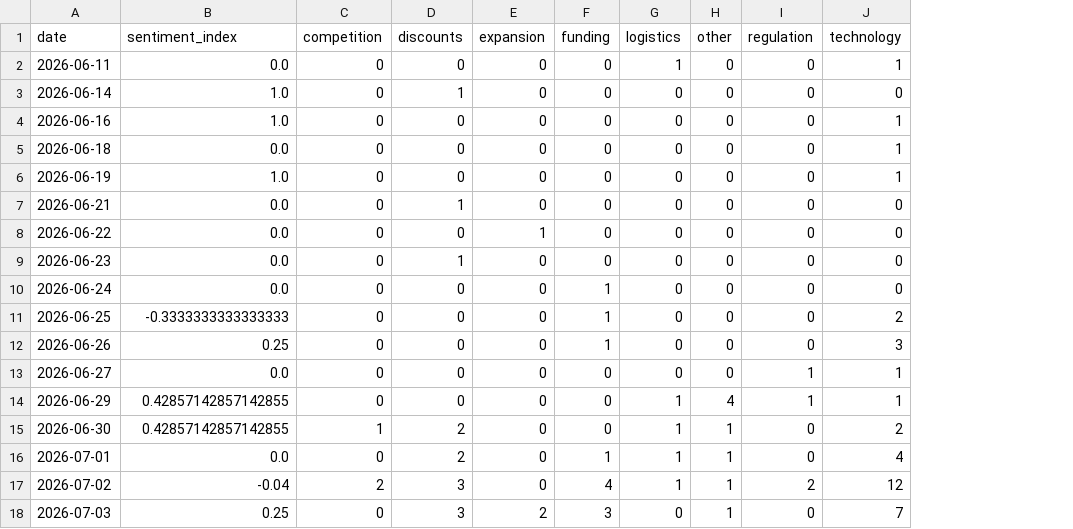
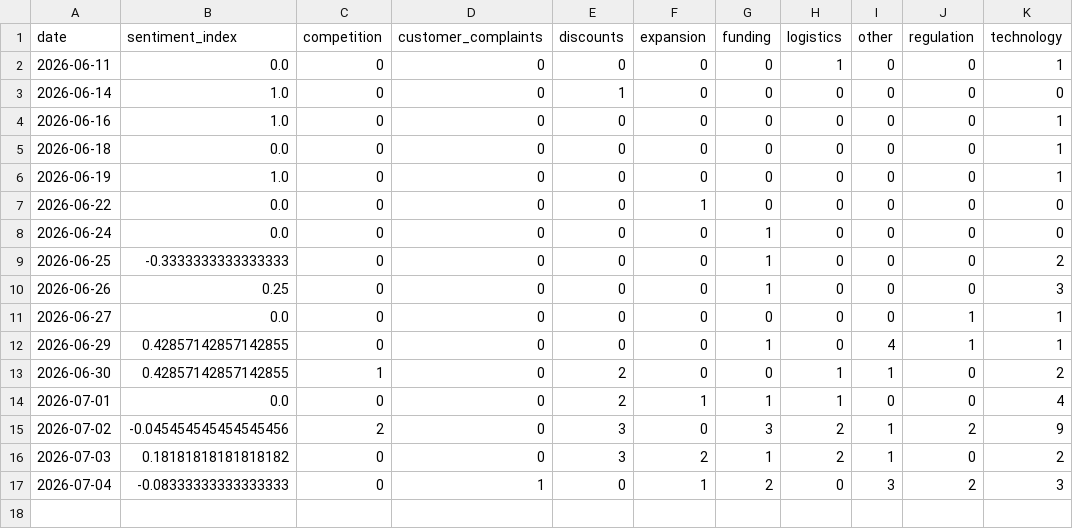
Before and after one commit to akanksha726/Infosys-Springboard, a CSV file: data/processed/daily_market_metrics.csv, drawn as a sheet; removed rows and columns are numbered as before the commit, all else as after; the diff names each change by its address in the sheet, - before the commit and + after, or states it on an @@ line.

```diff
--- a/data/processed/daily_market_metrics.csv
+++ b/data/processed/daily_market_metrics.csv
+column D (customer_complaints), rows 2-16: all 0
-row 7: 2026-06-21 | 0.0 | 0 | 1 | 0 | 0 | 0 | 0 | 0 | 0
-row 9: 2026-06-23 | 0.0 | 0 | 1 | 0 | 0 | 0 | 0 | 0 | 0
-G12 (funding): 0
+G12 (funding): 1
-H12 (logistics): 1
+H12 (logistics): 0
-F14 (expansion): 0
+F14 (expansion): 1
-I14 (other): 1
+I14 (other): 0
-B15 (sentiment_index): -0.04
+B15 (sentiment_index): -0.045454545454545456
-G15 (funding): 4
+G15 (funding): 3
-H15 (logistics): 1
+H15 (logistics): 2
-K15 (technology): 12
+K15 (technology): 9
-B16 (sentiment_index): 0.25
+B16 (sentiment_index): 0.18181818181818182
-G16 (funding): 3
+G16 (funding): 1
-H16 (logistics): 0
+H16 (logistics): 2
-K16 (technology): 7
+K16 (technology): 2
+row 17: 2026-07-04 | -0.08333333333333333 | 0 | 1 | 0 | 1 | 2 | 0 | 3 | 2 | 3
```
Also changed, not shown: data/processed/brand_daily_metrics.csv, data/processed/market_forecast_history.csv, 1 other file.
